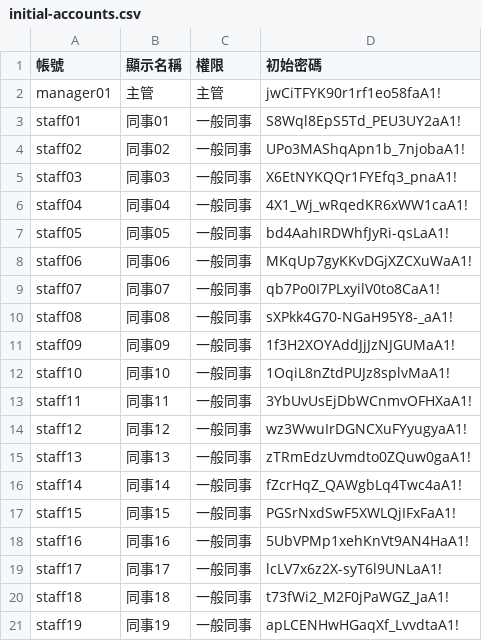
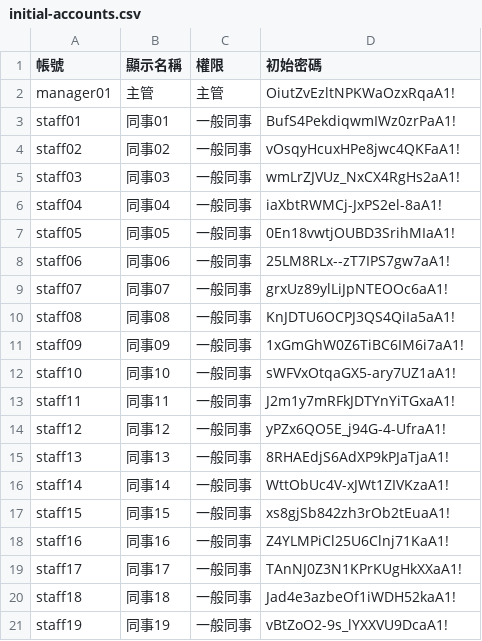
Before and after one commit to jimangel85-ship-it/12345, a CSV file: initial-accounts.csv, drawn as a sheet.

```diff
--- a/initial-accounts.csv
+++ b/initial-accounts.csv
@@ -1,21 +1,21 @@
 帳號,顯示名稱,權限,初始密碼
-manager01,主管,主管,jwCiTFYK90r1rf1eo58faA1!
-staff01,同事01,一般同事,S8Wql8EpS5Td_PEU3UY2aA1!
-staff02,同事02,一般同事,UPo3MAShqApn1b_7njobaA1!
-staff03,同事03,一般同事,X6EtNYKQQr1FYEfq3_pnaA1!
-staff04,同事04,一般同事,4X1_Wj_wRqedKR6xWW1caA1!
-staff05,同事05,一般同事,bd4AahIRDWhfJyRi-qsLaA1!
-staff06,同事06,一般同事,MKqUp7gyKKvDGjXZCXuWaA1!
-staff07,同事07,一般同事,qb7Po0I7PLxyilV0to8CaA1!
-staff08,同事08,一般同事,sXPkk4G70-NGaH95Y8-_aA1!
-staff09,同事09,一般同事,1f3H2XOYAddJjJzNJGUMaA1!
-staff10,同事10,一般同事,1OqiL8nZtdPUJz8splvMaA1!
-staff11,同事11,一般同事,3YbUvUsEjDbWCnmvOFHXaA1!
-staff12,同事12,一般同事,wz3WwuIrDGNCXuFYyugyaA1!
-staff13,同事13,一般同事,zTRmEdzUvmdto0ZQuw0gaA1!
-staff14,同事14,一般同事,fZcrHqZ_QAWgbLq4Twc4aA1!
-staff15,同事15,一般同事,PGSrNxdSwF5XWLQjIFxFaA1!
-staff16,同事16,一般同事,5UbVPMp1xehKnVt9AN4HaA1!
-staff17,同事17,一般同事,lcLV7x6z2X-syT6l9UNLaA1!
-staff18,同事18,一般同事,t73fWi2_M2F0jPaWGZ_JaA1!
-staff19,同事19,一般同事,apLCENHwHGaqXf_LvvdtaA1!
+manager01,主管,主管,OiutZvEzltNPKWaOzxRqaA1!
+staff01,同事01,一般同事,BufS4PekdiqwmIWz0zrPaA1!
+staff02,同事02,一般同事,vOsqyHcuxHPe8jwc4QKFaA1!
+staff03,同事03,一般同事,wmLrZJVUz_NxCX4RgHs2aA1!
+staff04,同事04,一般同事,iaXbtRWMCj-JxPS2el-8aA1!
+staff05,同事05,一般同事,0En18vwtjOUBD3SrihMIaA1!
+staff06,同事06,一般同事,25LM8RLx--zT7IPS7gw7aA1!
+staff07,同事07,一般同事,grxUz89ylLiJpNTEOOc6aA1!
+staff08,同事08,一般同事,KnJDTU6OCPJ3QS4QiIa5aA1!
+staff09,同事09,一般同事,1xGmGhW0Z6TiBC6IM6i7aA1!
+staff10,同事10,一般同事,sWFVxOtqaGX5-ary7UZ1aA1!
+staff11,同事11,一般同事,J2m1y7mRFkJDTYnYiTGxaA1!
+staff12,同事12,一般同事,yPZx6QO5E_j94G-4-UfraA1!
+staff13,同事13,一般同事,8RHAEdjS6AdXP9kPJaTjaA1!
+staff14,同事14,一般同事,WttObUc4V-xJWt1ZIVKzaA1!
+staff15,同事15,一般同事,xs8gjSb842zh3rOb2tEuaA1!
+staff16,同事16,一般同事,Z4YLMPiCl25U6Clnj71KaA1!
+staff17,同事17,一般同事,TAnNJ0Z3N1KPrKUgHkXXaA1!
+staff18,同事18,一般同事,Jad4e3azbeOf1iWDH52kaA1!
+staff19,同事19,一般同事,vBtZoO2-9s_lYXXVU9DcaA1!
```
Also changed, not shown: 1 other file.
